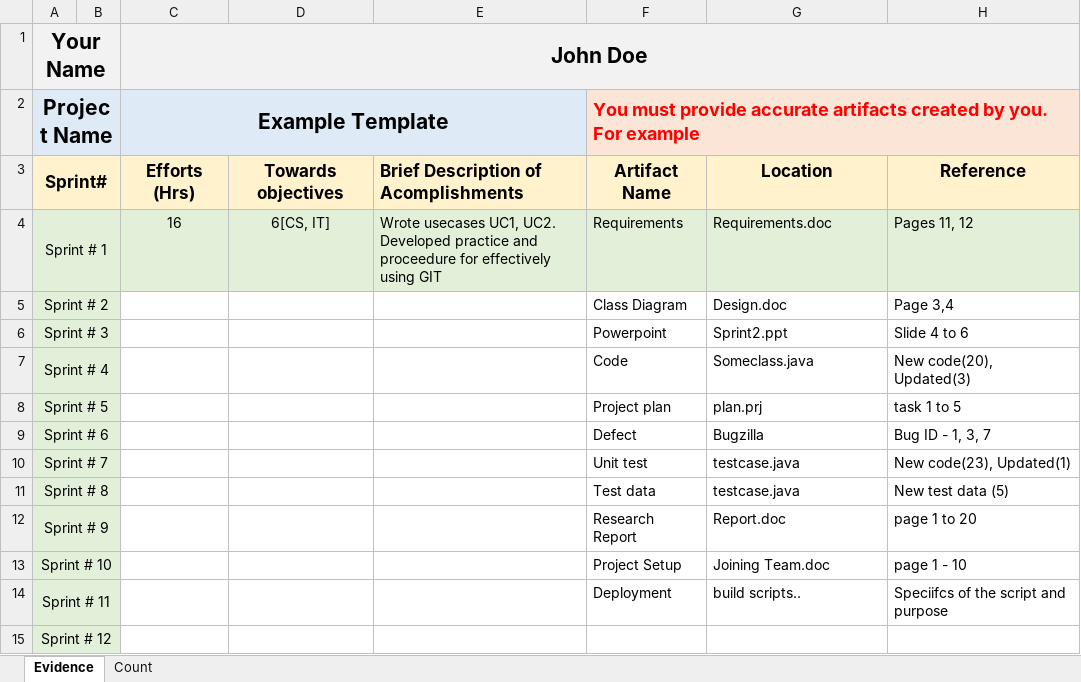
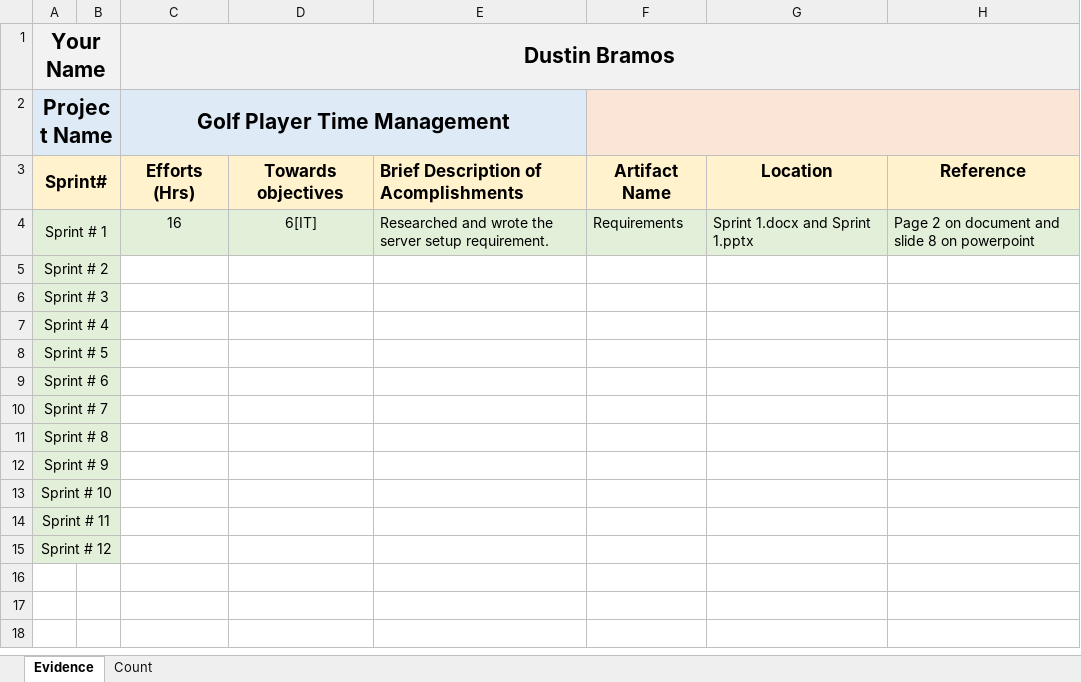
Before and after one commit to ON3B3AN/GPTMS, an Excel workbook: docs/efforts/Dustin Bramos.xlsx, sheet Evidence, drawn as a sheet; values as stored, in another font and other column widths than the file's, no borders; the diff names each change by its address in the sheet, - before the commit and + after, or states it on an @@ line.

Commit message:
Update Dustin Bramos.xlsx

```diff
--- a/docs/efforts/Dustin Bramos.xlsx (sheet Evidence)
+++ b/docs/efforts/Dustin Bramos.xlsx (sheet Evidence)
-C1: John Doe
+C1: Dustin Bramos
-C2 (Dustin Bramos): Example Template
+C2 (Dustin Bramos): Golf Player Time Management
-F2: You must provide accurate artifacts created by you. For example
+F2: (empty)
-D4: 6[CS, IT]
+D4: 6[IT]
-E4: Wrote usecases UC1, UC2. Developed practice and proceedure for effectively using GIT
+E4: Researched and wrote the server setup requirement.
-G4: Requirements.doc
+G4: Sprint 1.docx and Sprint 1.pptx
-H4: Pages 11, 12
+H4: Page 2 on document and slide 8 on powerpoint
-F5: Class Diagram
+F5: (empty)
-G5: Design.doc
+G5: (empty)
-H5: Page 3,4
+H5: (empty)
-F6: Powerpoint
+F6: (empty)
-G6: Sprint2.ppt
+G6: (empty)
-H6: Slide 4 to 6
+H6: (empty)
-F7: Code
+F7: (empty)
-G7: Someclass.java
+G7: (empty)
-H7: New code(20), Updated(3)
+H7: (empty)
-F8: Project plan
+F8: (empty)
-G8: plan.prj
+G8: (empty)
-H8: task 1 to 5
+H8: (empty)
-F9: Defect
+F9: (empty)
-G9: Bugzilla
+G9: (empty)
-H9: Bug ID - 1, 3, 7
+H9: (empty)
-F10: Unit test
+F10: (empty)
-G10:G11: testcase.java
+G10:G11: (empty)
-H10: New code(23), Updated(1)
+H10: (empty)
-F11: Test data
+F11: (empty)
-H11: New test data (5)
+H11: (empty)
-F12: Research Report
+F12: (empty)
-G12: Report.doc
+G12: (empty)
-H12: page 1 to 20
+H12: (empty)
-F13: Project Setup
+F13: (empty)
-G13: Joining Team.doc
+G13: (empty)
-H13: page 1 - 10
+H13: (empty)
-F14: Deployment
+F14: (empty)
-G14: build scripts..
+G14: (empty)
-H14: Speciifcs of the script and purpose
+H14: (empty)
```
